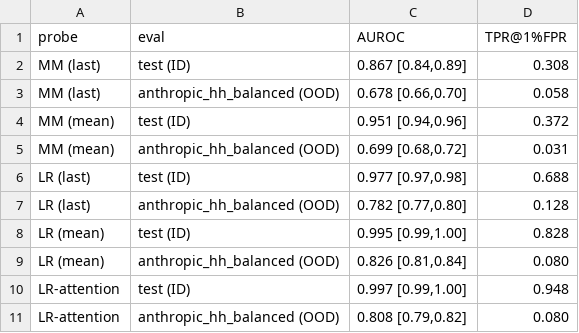
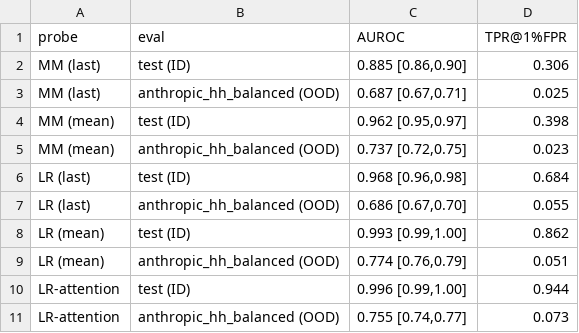
Before and after one commit to NimunB/probing-safety-behaviours, a CSV file: exported_probes/high-stakes_detection.csv, drawn as a sheet.

Commit message:
done high stakes new run

```diff
--- a/exported_probes/high-stakes_detection.csv
+++ b/exported_probes/high-stakes_detection.csv
@@ -1,11 +1,11 @@
 probe,eval,AUROC,TPR@1%FPR
-MM (last),test (ID),"0.867 [0.84,0.89]",0.308
-MM (last),anthropic_hh_balanced (OOD),"0.678 [0.66,0.70]",0.058
-MM (mean),test (ID),"0.951 [0.94,0.96]",0.372
-MM (mean),anthropic_hh_balanced (OOD),"0.699 [0.68,0.72]",0.031
-LR (last),test (ID),"0.977 [0.97,0.98]",0.688
-LR (last),anthropic_hh_balanced (OOD),"0.782 [0.77,0.80]",0.128
-LR (mean),test (ID),"0.995 [0.99,1.00]",0.828
-LR (mean),anthropic_hh_balanced (OOD),"0.826 [0.81,0.84]",0.080
-LR-attention,test (ID),"0.997 [0.99,1.00]",0.948
-LR-attention,anthropic_hh_balanced (OOD),"0.808 [0.79,0.82]",0.080
+MM (last),test (ID),"0.885 [0.86,0.90]",0.306
+MM (last),anthropic_hh_balanced (OOD),"0.687 [0.67,0.71]",0.025
+MM (mean),test (ID),"0.962 [0.95,0.97]",0.398
+MM (mean),anthropic_hh_balanced (OOD),"0.737 [0.72,0.75]",0.023
+LR (last),test (ID),"0.968 [0.96,0.98]",0.684
+LR (last),anthropic_hh_balanced (OOD),"0.686 [0.67,0.70]",0.055
+LR (mean),test (ID),"0.993 [0.99,1.00]",0.862
+LR (mean),anthropic_hh_balanced (OOD),"0.774 [0.76,0.79]",0.051
+LR-attention,test (ID),"0.996 [0.99,1.00]",0.944
+LR-attention,anthropic_hh_balanced (OOD),"0.755 [0.74,0.77]",0.073
```
Also changed, not shown: 14 other files.
